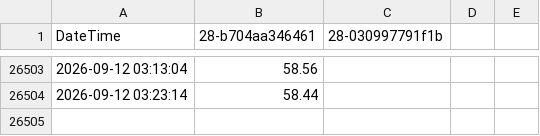
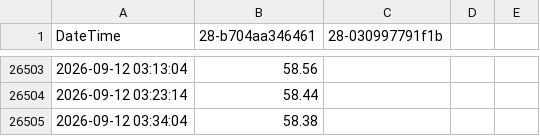
Before and after one commit to HonzaMat664/nas-web, a CSV file: data/data4.csv, drawn as a sheet; only a part is shown, gaps mark what is left out; the diff names each change by its address in the sheet, - before the commit and + after, or states it on an @@ line.

```diff
--- a/data/data4.csv
+++ b/data/data4.csv
+row 26505: 2026-09-12 03:34:04 | 58.38
```
Also changed, not shown: 3 other files.
